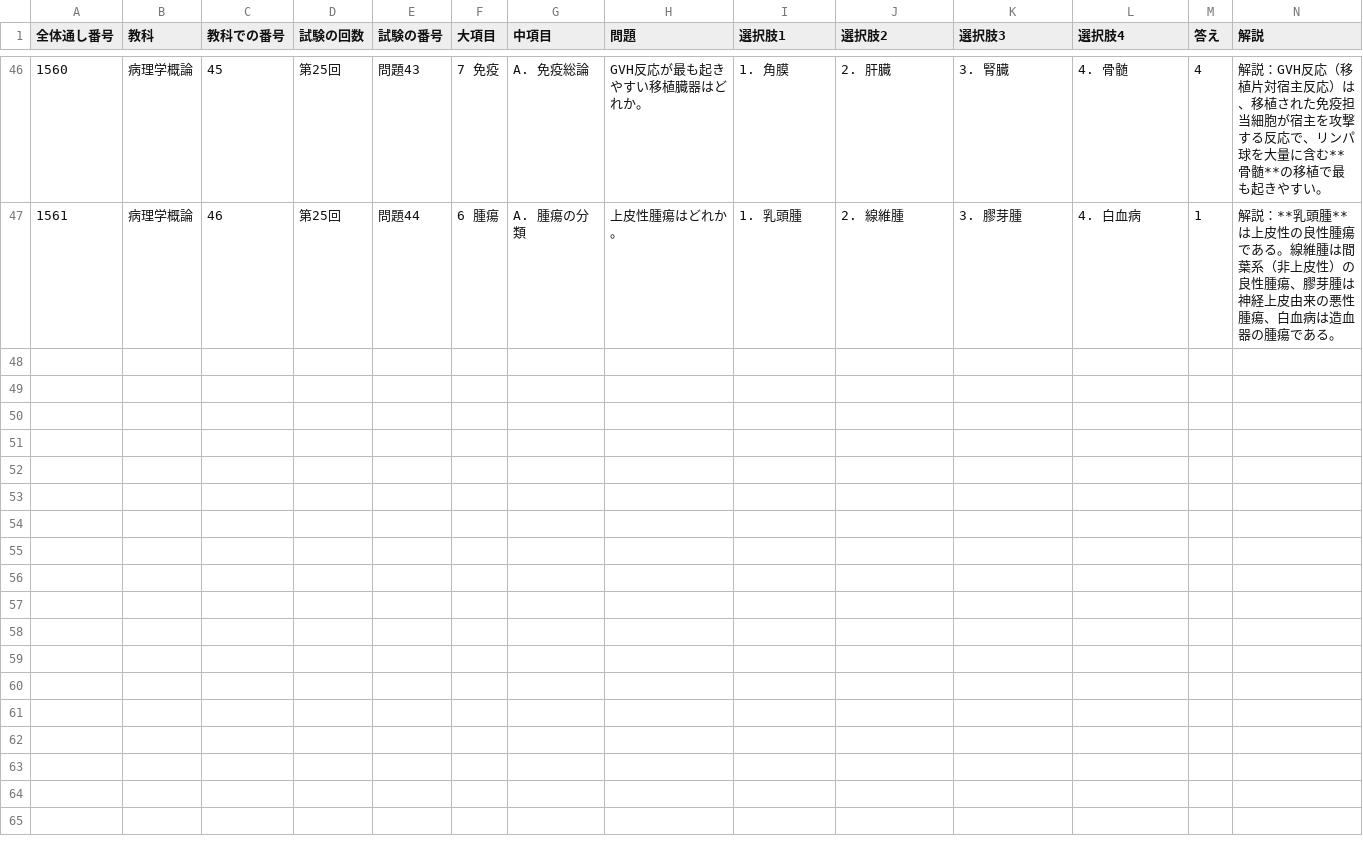
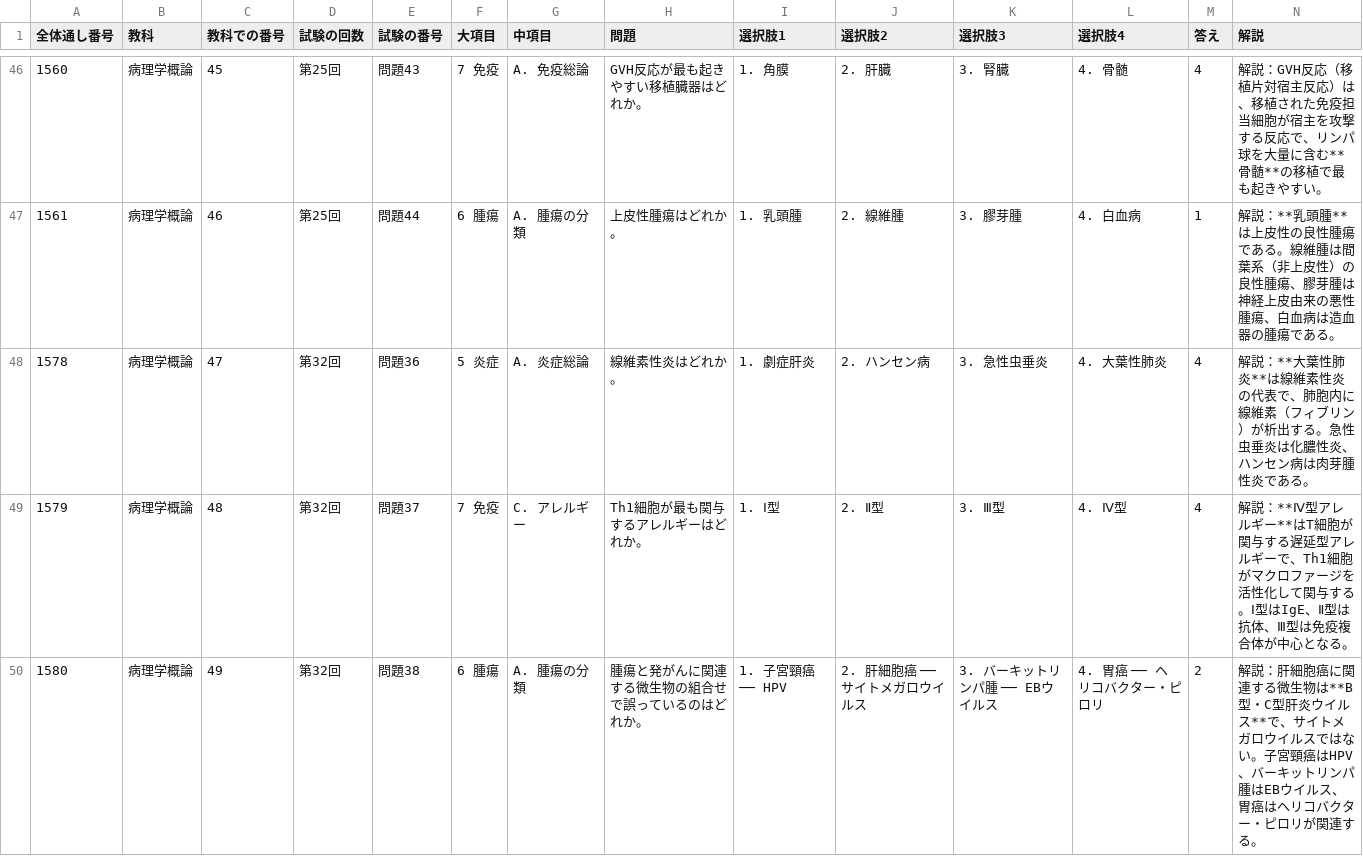
Before and after one commit to kaoman0079-ops/shinkyu_kokusitest, a CSV file: Csv/06_byouri.csv, drawn as a sheet; only a part is shown, gaps mark what is left out; the diff names each change by its address in the sheet, - before the commit and + after, or states it on an @@ line.

```diff
--- a/Csv/06_byouri.csv
+++ b/Csv/06_byouri.csv
+row 48: 1578 | 病理学概論 | 47 | 第32回 | 問題36 | 5 炎症 | A. 炎症総論 | 線維素性炎はどれか。 | 1. 劇症肝炎 | 2. ハンセン病 | 3. 急性虫垂炎 | 4. 大葉性肺炎 | 4 | 解説：**大葉性肺炎**は線維素性炎の代表で、肺胞内に線維素（フィブリン）が析出する。急性虫垂炎は化膿性炎、ハンセン病は肉芽腫性炎である。
+row 49: 1579 | 病理学概論 | 48 | 第32回 | 問題37 | 7 免疫 | C. アレルギー | Th1細胞が最も関与するアレルギーはどれか。 | 1. Ⅰ型 | 2. Ⅱ型 | 3. Ⅲ型 | 4. Ⅳ型 | 4 | 解説：**Ⅳ型アレルギー**はT細胞が関与する遅延型アレルギーで、Th1細胞がマクロファージを活性化して関与する。Ⅰ型はIgE、Ⅱ型は抗体、Ⅲ型は免疫複合体が中心となる。
+row 50: 1580 | 病理学概論 | 49 | 第32回 | 問題38 | 6 腫瘍 | A. 腫瘍の分類 | 腫瘍と発がんに関連する微生物の組合せで誤っているのはどれか。 | 1. 子宮頸癌 ── HPV | 2. 肝細胞癌 ── サイトメガロウイルス | 3. バーキットリンパ腫 ── EBウイルス | 4. 胃癌 ── ヘリコバクター・ピロリ | 2 | 解説：肝細胞癌に関連する微生物は**B型・C型肝炎ウイルス**で、サイトメガロウイルスではない。子宮頸癌はHPV、バーキットリンパ腫はEBウイルス、胃癌はヘリコバクター・ピロリが関連する。
```
Also changed, not shown: Csv/04_kaibou.csv, Csv/05_seiri.csv, 8 other files.
